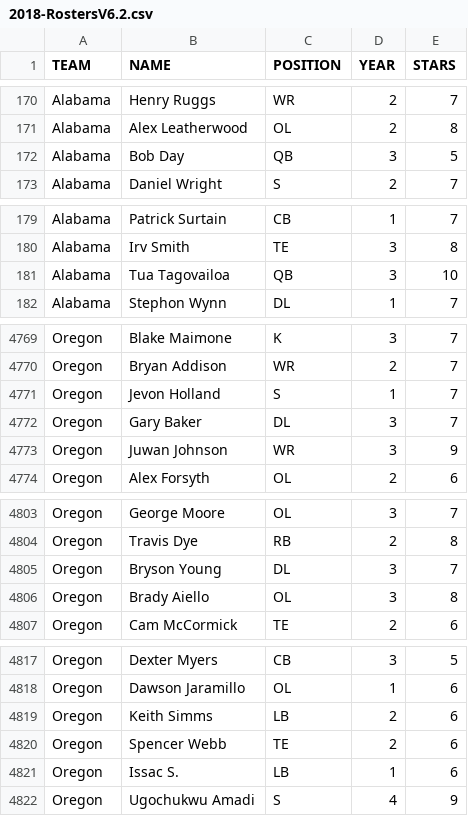
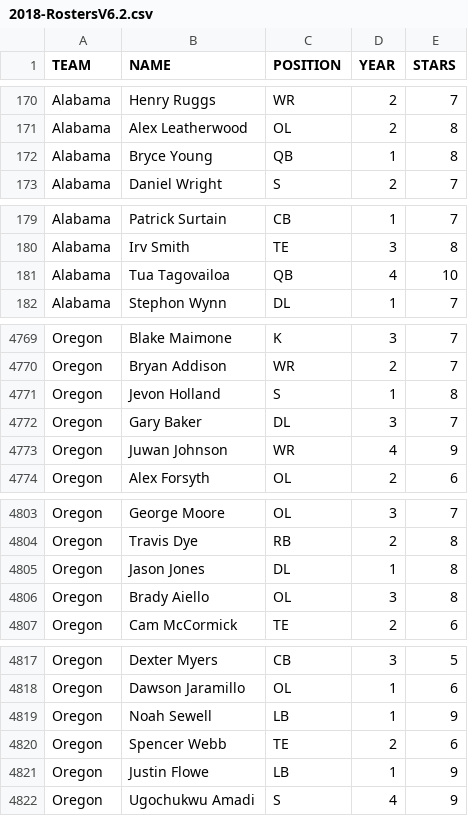
Before and after one commit to brad1323/CFB-Coach, a CSV file: Universe/2018-RostersV6.2.csv, drawn as a sheet; only a part is shown, gaps mark what is left out; the diff covers the shown part only.

Commit message:
2018-RostersV6.2.csv 77

```diff
--- a/Universe/2018-RostersV6.2.csv
+++ b/Universe/2018-RostersV6.2.csv
@@ -171,3 +171,3 @@ Alabama,Henry Ruggs,WR,2,7
 Alabama,Alex Leatherwood,OL,2,8
-Alabama,Bob Day,QB,3,5
+Alabama,Bryce Young,QB,1,8
 Alabama,Daniel Wright,S,2,7
@@ -180,3 +180,3 @@ Alabama,Patrick Surtain,CB,1,7
 Alabama,Irv Smith,TE,3,8
-Alabama,Tua Tagovailoa,QB,3,10
+Alabama,Tua Tagovailoa,QB,4,10
 Alabama,Stephon Wynn,DL,1,7
@@ -4770,5 +4770,5 @@ Oregon,Blake Maimone,K,3,7
 Oregon,Bryan Addison,WR,2,7
-Oregon,Jevon Holland,S,1,7
+Oregon,Jevon Holland,S,1,8
 Oregon,Gary Baker,DL,3,7
-Oregon,Juwan Johnson,WR,3,9
+Oregon,Juwan Johnson,WR,4,9
 Oregon,Alex Forsyth,OL,2,6
@@ -4804,3 +4804,3 @@ Oregon,George Moore,OL,3,7
 Oregon,Travis Dye,RB,2,8
-Oregon,Bryson Young,DL,3,7
+Oregon,Jason Jones,DL,1,8
 Oregon,Brady Aiello,OL,3,8
@@ -4818,5 +4818,5 @@ Oregon,Dexter Myers,CB,3,5
 Oregon,Dawson Jaramillo,OL,1,6
-Oregon,Keith Simms,LB,2,6
+Oregon,Noah Sewell,LB,1,9
 Oregon,Spencer Webb,TE,2,6
-Oregon,Issac S.,LB,1,6
+Oregon,Justin Flowe,LB,1,9
 Oregon,Ugochukwu Amadi,S,4,9
```
Also changed, not shown: 7 edited cells elsewhere in this file.
